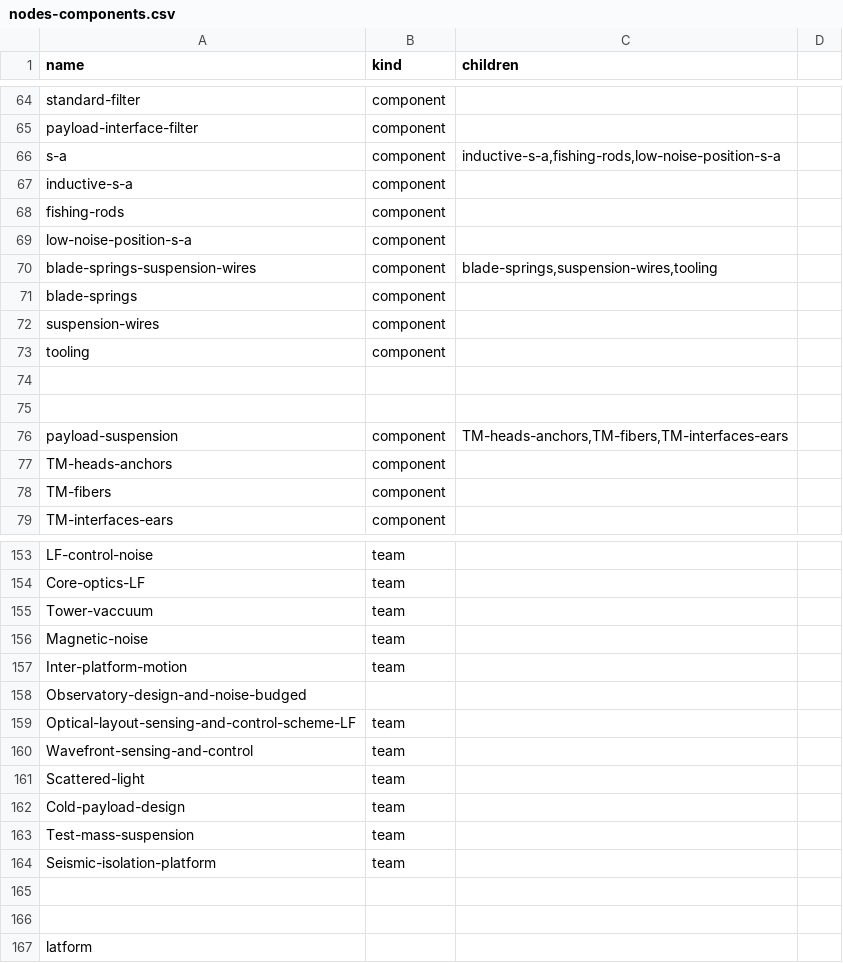
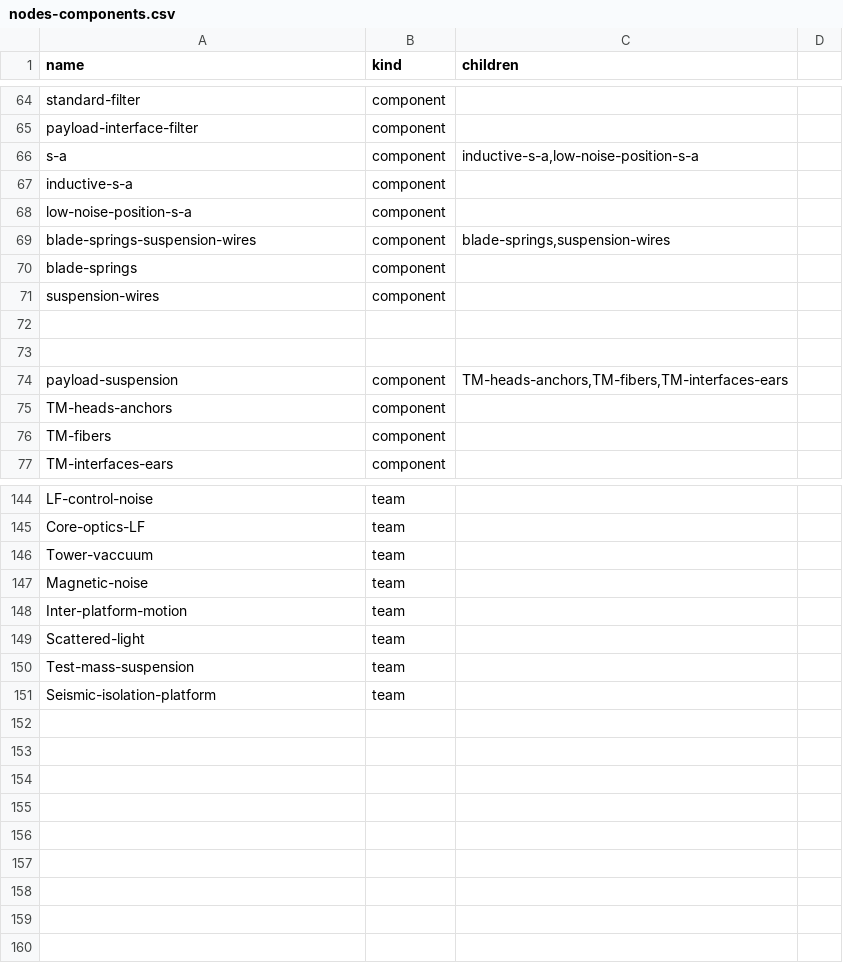
Before and after one commit to benGmaker/ISD_group_4, a CSV file: nodes-components.csv, drawn as a sheet; only a part is shown, gaps mark what is left out; the diff covers the shown part only.

```diff
--- a/nodes-components.csv
+++ b/nodes-components.csv
@@ -65,10 +65,8 @@ standard-filter;component
 payload-interface-filter;component
-s-a;component;inductive-s-a,fishing-rods,low-noise-position-s-a
+s-a;component;inductive-s-a,low-noise-position-s-a
 inductive-s-a;component
-fishing-rods;component
 low-noise-position-s-a;component
-blade-springs-suspension-wires;component;blade-springs,suspension-wires,tooling
+blade-springs-suspension-wires;component;blade-springs,suspension-wires
 blade-springs;component
 suspension-wires;component
-tooling;component
 
@@ -157,11 +148,4 @@ Magnetic-noise;team
 Inter-platform-motion;team
-Observatory-design-and-noise-budged
-Optical-layout-sensing-and-control-scheme-LF;team
-Wavefront-sensing-and-control;team
 Scattered-light;team
-Cold-payload-design;team
 Test-mass-suspension;team
 Seismic-isolation-platform;team
-
-
-latform
```
Also changed, not shown: 7 removed rows and 6 edited cells elsewhere in this file, edges-nodes-components.csv, 6 other files.
